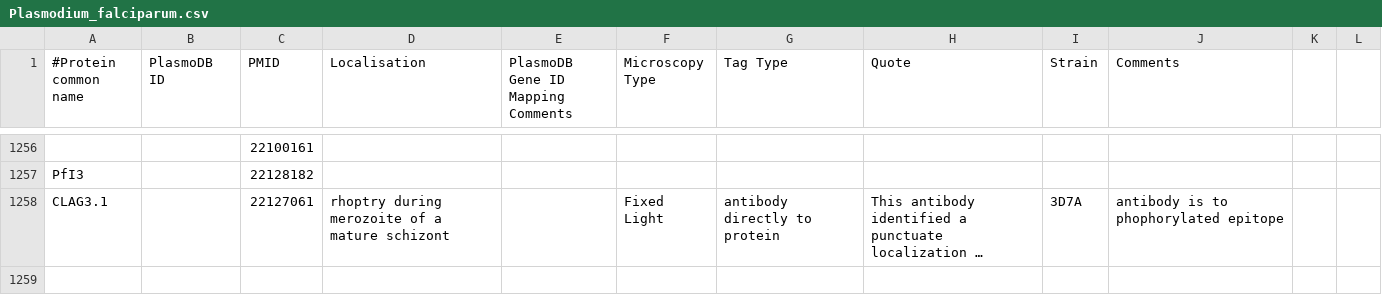
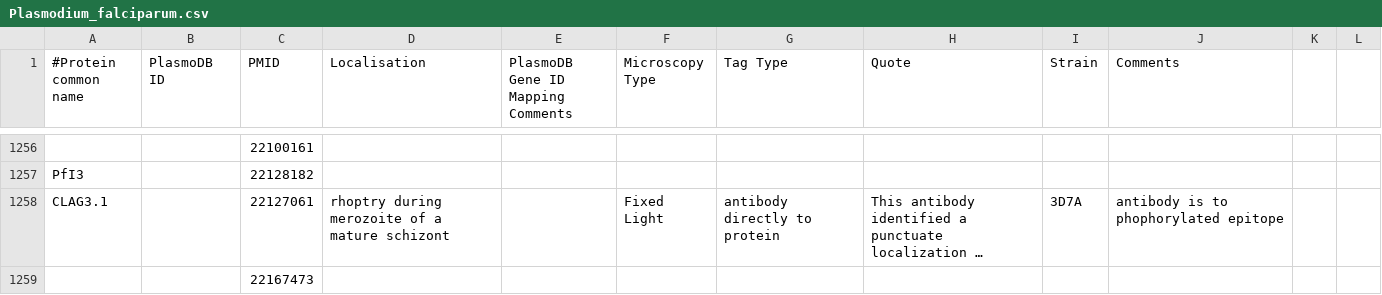
Before and after one commit to wwood/ApiLoc, a CSV file: raw_data/Plasmodium_falciparum.csv, drawn as a sheet; only a part is shown, gaps mark what is left out; long unchanged cells end in …; the diff names each change by its address in the sheet, - before the commit and + after, or states it on an @@ line.

Commit message:
another todo

```diff
--- a/raw_data/Plasmodium_falciparum.csv
+++ b/raw_data/Plasmodium_falciparum.csv
+row 1259:  |  | 22167473
```
